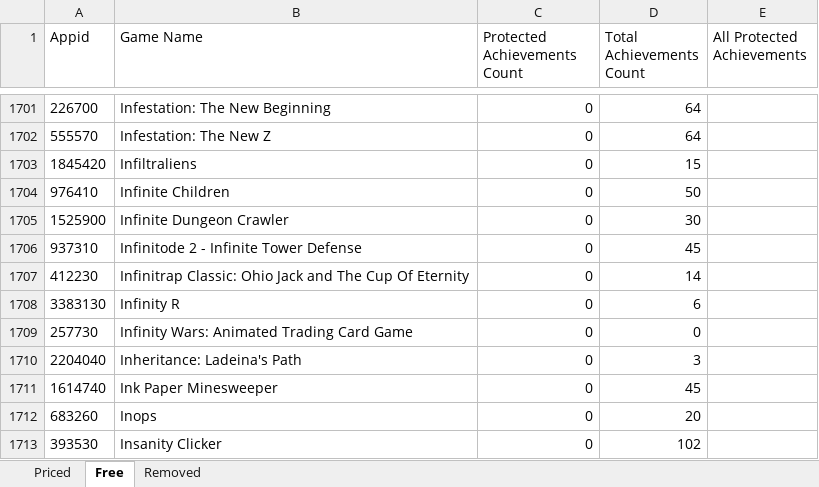
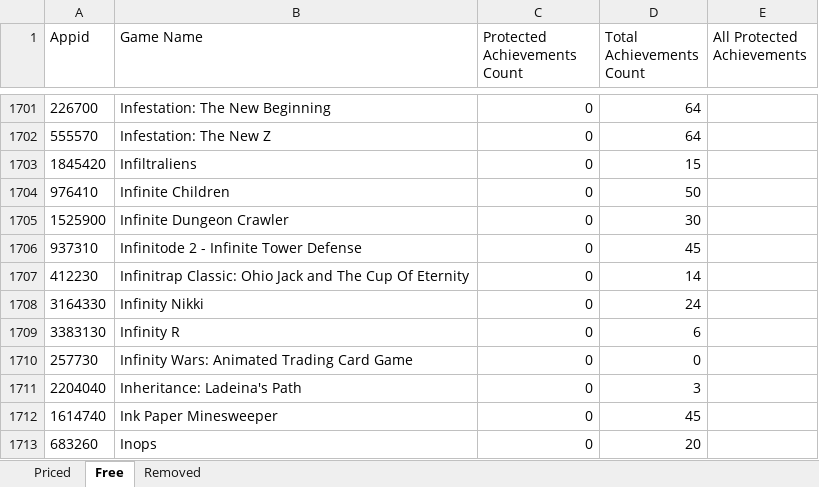
Before and after one commit to rejedai/protected_steam_achievements_info, an Excel workbook: output.xlsx, sheet Free, drawn as a sheet; only a part is shown, gaps mark what is left out; the shorter side is filled out with more unchanged rows; values as stored, in another font and other column widths than the file's, no borders; the diff names each change by its address in the sheet, - before the commit and + after, or states it on an @@ line.

```diff
--- a/output.xlsx (sheet Free)
+++ b/output.xlsx (sheet Free)
+row 1708: 3164330 | Infinity Nikki | 0 | 24
```
Also changed, not shown: sheet Priced, sheet Removed.
